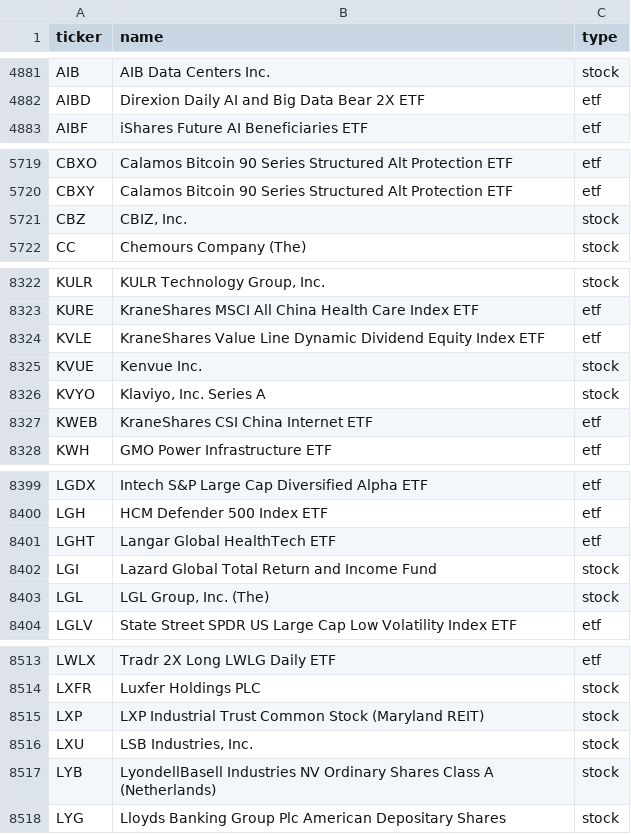
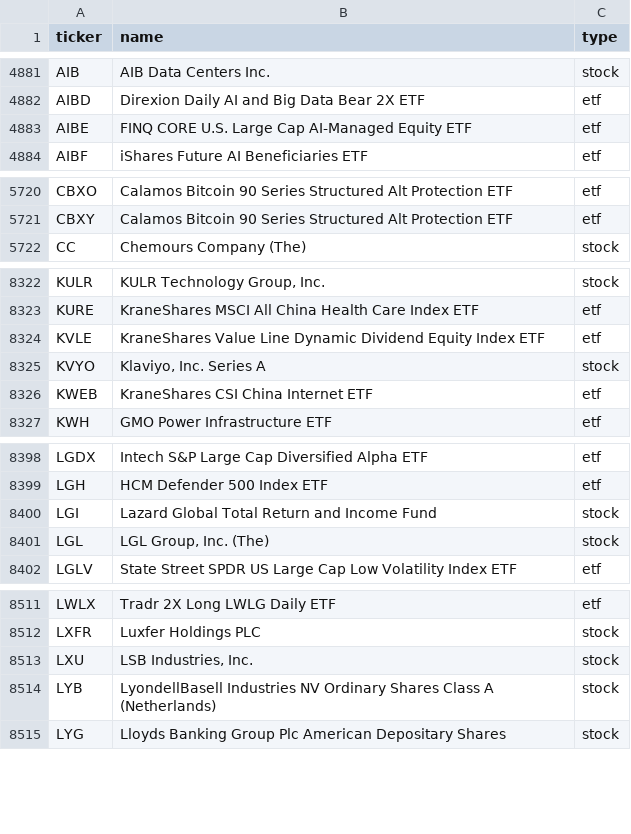
Before and after one commit to vickarzz/stock-screener, a CSV file: data/universe_us.csv, drawn as a sheet; only a part is shown, gaps mark what is left out; the diff covers the shown part only.

```diff
--- a/data/universe_us.csv
+++ b/data/universe_us.csv
@@ -4882,2 +4882,3 @@ AIB,AIB Data Centers Inc.,stock
 AIBD,Direxion Daily AI and Big Data Bear 2X ETF,etf
+AIBE,FINQ CORE U.S. Large Cap AI-Managed Equity ETF,etf
 AIBF,iShares Future AI Beneficiaries ETF,etf
@@ -5720,3 +5721,2 @@ CBXO,Calamos Bitcoin 90 Series Structured Alt Protection ETF,etf
 CBXY,Calamos Bitcoin 90 Series Structured Alt Protection ETF,etf
-CBZ,"CBIZ, Inc.",stock
 CC,Chemours Company (The),stock
@@ -8324,3 +8324,2 @@ KURE,KraneShares MSCI All China Health Care Index ETF,etf
 KVLE,KraneShares Value Line Dynamic Dividend Equity Index ETF,etf
-KVUE,Kenvue Inc.,stock
 KVYO,"Klaviyo, Inc. Series A",stock
@@ -8400,3 +8399,2 @@ LGDX,Intech S&P Large Cap Diversified Alpha ETF,etf
 LGH,HCM Defender 500 Index ETF,etf
-LGHT,Langar Global HealthTech ETF,etf
 LGI,Lazard Global Total Return and Income Fund,stock
@@ -8514,3 +8512,2 @@ LWLX,Tradr 2X Long LWLG Daily ETF,etf
 LXFR,Luxfer Holdings PLC,stock
-LXP,LXP Industrial Trust Common Stock (Maryland REIT),stock
 LXU,"LSB Industries, Inc.",stock
```
Also changed, not shown: 4 added rows, 7 removed rows and 22 edited cells elsewhere in this file, 1 other file.
